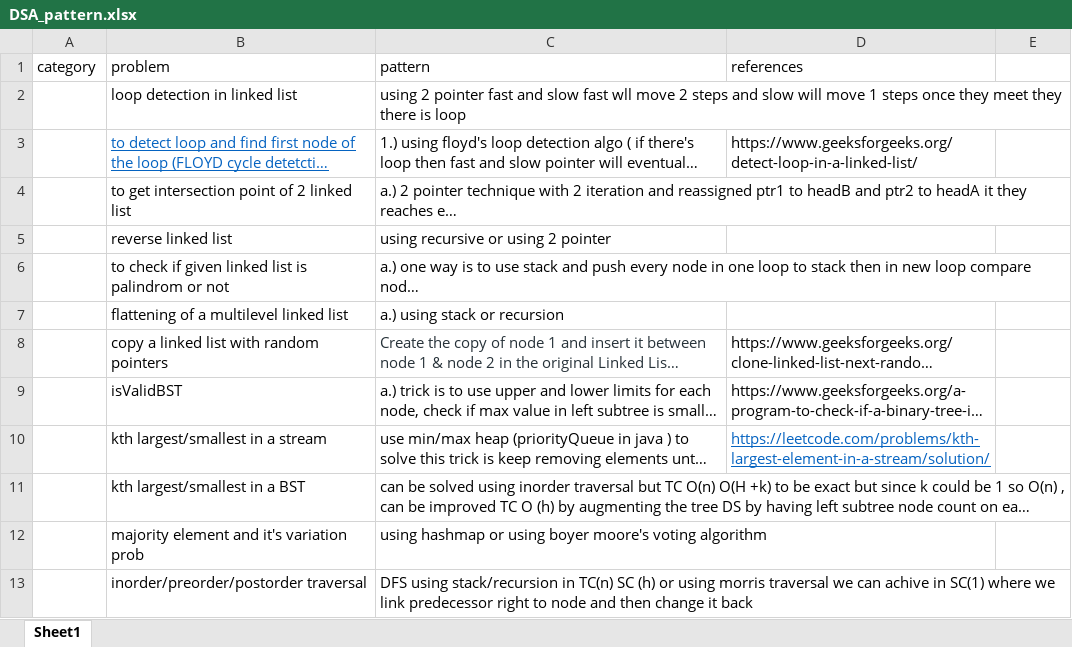
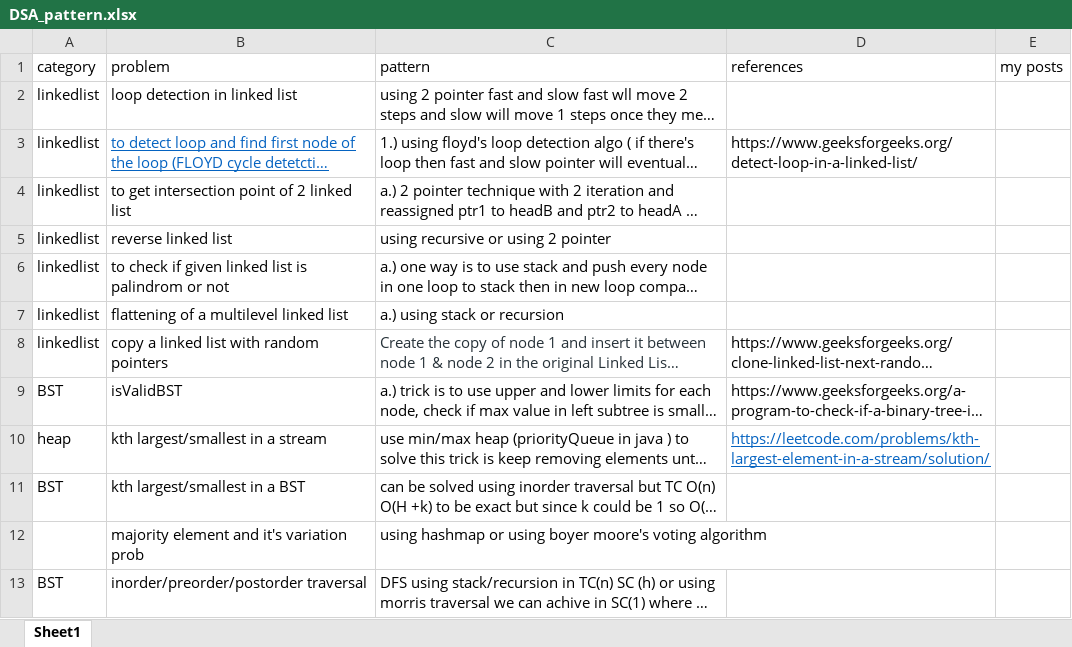
Before and after one commit to nitindhamija/Data_Structure_Algo, an Excel workbook: DSA_pattern.xlsx, sheet Sheet1, drawn as a sheet; only a part is shown; long unchanged cells end in …; values as stored, in another font and other column widths than the file's, no borders; the diff covers the shown part only; the diff names each change by its address in the sheet, - before the commit and + after, or states it on an @@ line.

```diff
--- a/DSA_pattern.xlsx (sheet Sheet1)
+++ b/DSA_pattern.xlsx (sheet Sheet1)
-E1: (empty)
+E1: my posts
-A2:A8 (category): (empty)
+A2:A8 (category): linkedlist
-A9 (category): (empty)
+A9 (category): BST
-A10 (category): (empty)
+A10 (category): heap
-A11 (category): (empty)
+A11 (category): BST
-A13 (category): (empty)
+A13 (category): BST
```
Also changed, not shown: 2 added rows and 9 edited cells elsewhere in this sheet, 1 other file.
